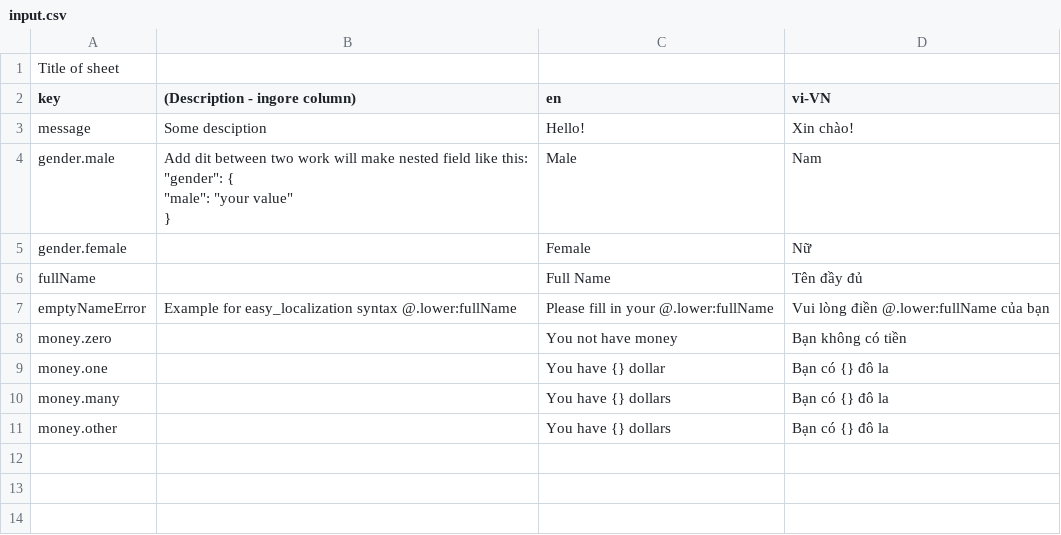
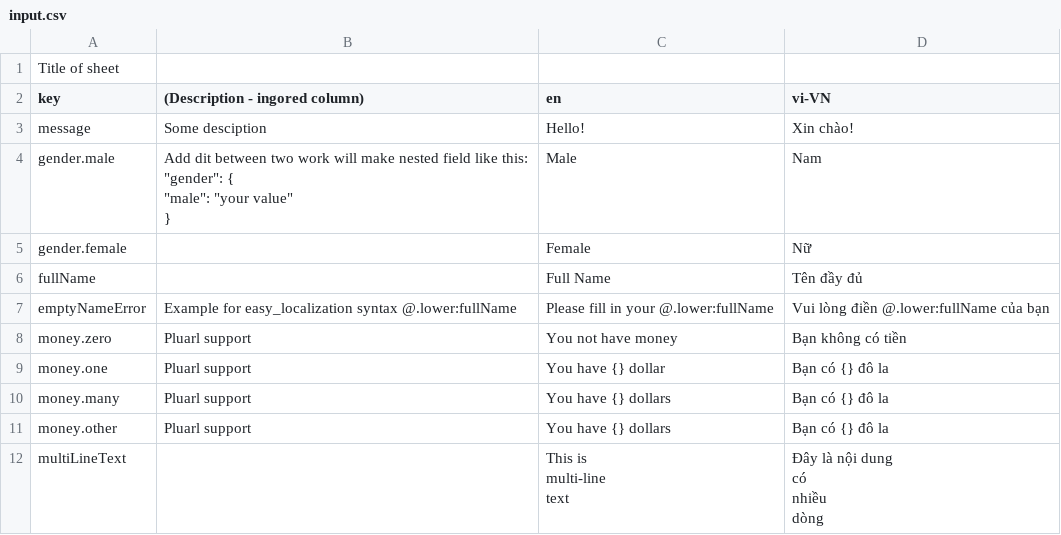
Before and after one commit to nguyenvanquangqui/easy_localization_sheet, a CSV file: assets/input.csv, drawn as a sheet.

```diff
--- a/assets/input.csv
+++ b/assets/input.csv
@@ -1,3 +1,3 @@
 Title of sheet,,,
-key,(Description - ingore column),en,vi-VN
+key,(Description - ingored column),en,vi-VN
 message,Some desciption,Hello!,Xin chào!
@@ -10,5 +10,11 @@ fullName,,Full Name,Tên đầy đủ
 emptyNameError,Example for easy_localization syntax @.lower:fullName,Please fill in your @.lower:fullName,Vui lòng điền @.lower:fullName của bạn
-money.zero,,You not have money,Bạn không có tiền
-money.one,,You have {} dollar,Bạn có {} đô la
-money.many,,You have {} dollars,Bạn có {} đô la
-money.other,,You have {} dollars,Bạn có {} đô la
+money.zero,Pluarl support,You not have money,Bạn không có tiền
+money.one,Pluarl support,You have {} dollar,Bạn có {} đô la
+money.many,Pluarl support,You have {} dollars,Bạn có {} đô la
+money.other,Pluarl support,You have {} dollars,Bạn có {} đô la
+multiLineText,,"This is
+multi-line
+text","Đây là nội dung
+có
+nhiều
+dòng"
```
Also changed, not shown: 3 other files.
